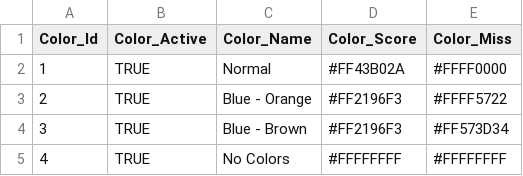
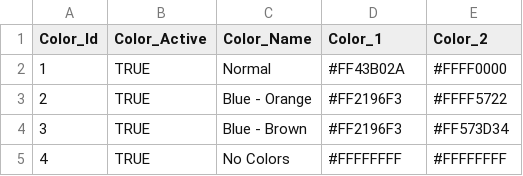
Before and after one commit to team3663/Scouting-App, a CSV file: app/src/main/assets/input_data/Colors.csv, drawn as a sheet.

```diff
--- a/app/src/main/assets/input_data/Colors.csv
+++ b/app/src/main/assets/input_data/Colors.csv
@@ -1,2 +1,2 @@
-Color_Id,Color_Active,Color_Name,Color_Score,Color_Miss
+Color_Id,Color_Active,Color_Name,Color_1,Color_2
 1,TRUE,Normal,#FF43B02A,#FFFF0000
```
Also changed, not shown: app/src/main/assets/input_data/Events_Auto.csv, app/src/main/assets/input_data/Events_Teleop.csv, 4 other files.
